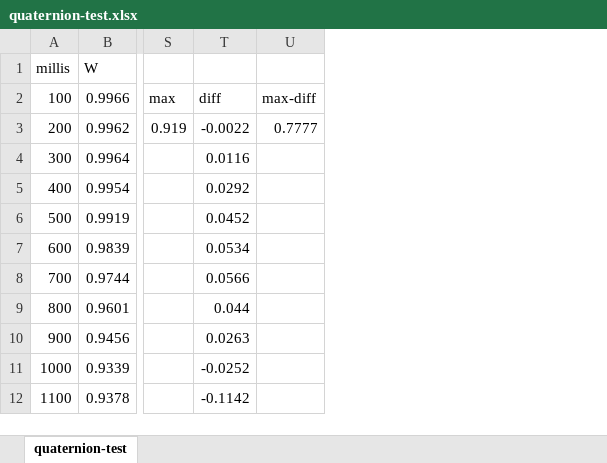
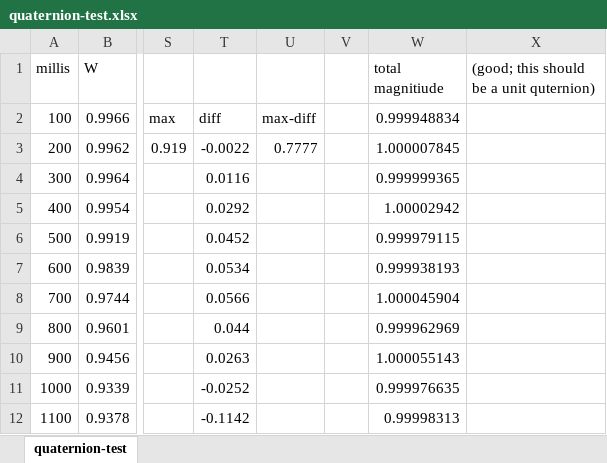
Before and after one commit to nolanholden/geovis, an Excel workbook: docs/quaternion-test/quaternion-test.xlsx, sheet quaternion-test, drawn as a sheet; only a part is shown, gaps mark what is left out; values as stored, in another font and other column widths than the file's, no borders; charts and pictures not drawn; the diff names each change by its address in the sheet, - before the commit and + after, or states it on an @@ line.

Commit message:
update the test data with magnitude column

```diff
--- a/docs/quaternion-test/quaternion-test.xlsx (sheet quaternion-test)
+++ b/docs/quaternion-test/quaternion-test.xlsx (sheet quaternion-test)
+column V, empty
+column W (total magnitiude), rows 2-12: 0.999948834 | 1.000007845 | 0.999999365 | 1.00002942 | 0.999979115 | 0.999938193 | 1.000045904 | 0.999962969 | 1.000055143 | 0.999976635 | 0.99998313
+column X, row 1: (good; this should be a unit quternion)
```
